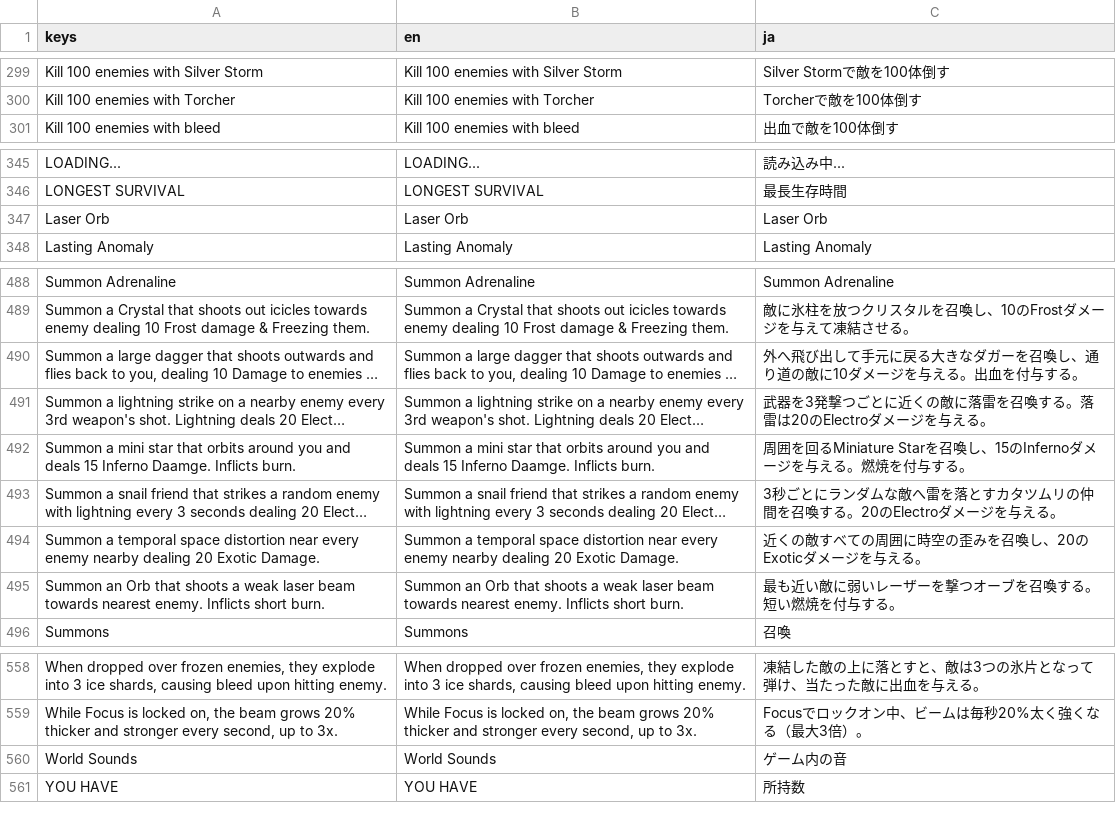
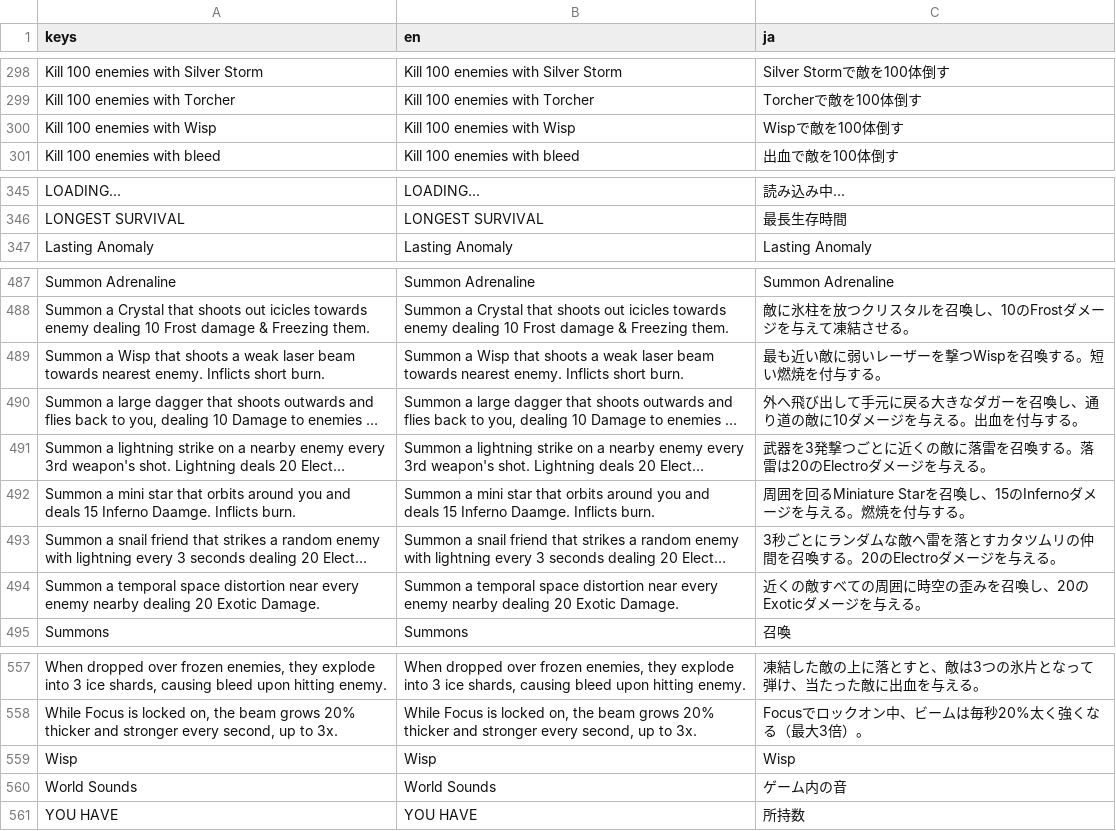
Before and after one commit to DustyByte/Against-Them, a CSV file: Resources/Translations/strings.csv, drawn as a sheet; only a part is shown, gaps mark what is left out; long unchanged cells end in …; removed rows and columns are numbered as before the commit, all else as after; the diff covers the shown part only; the diff names each change by its address in the sheet, - before the commit and + after, or states it on an @@ line.

Commit message:
wisp

```diff
--- a/Resources/Translations/strings.csv
+++ b/Resources/Translations/strings.csv
+row 300: Kill 100 enemies with Wisp | Kill 100 enemies with Wisp | Wispで敵を100体倒す
-row 347: Laser Orb | Laser Orb | Laser Orb
+row 489: Summon a Wisp that shoots a weak laser beam towards nearest enemy. Inflicts short burn. | Summon a Wisp that shoots a weak laser beam towards nearest enemy. Inflicts short burn. | 最も近い敵に弱いレーザーを撃つWispを召喚する。短い燃焼を付与する。
-row 495: Summon an Orb that shoots a weak laser beam towards nearest enemy. Inflicts short burn. | Summon an Orb that shoots a weak laser beam towards nearest enemy. Inflicts short burn. | 最も近い敵に弱いレーザーを撃つオーブを召喚する。短い燃焼を付与する。
+row 559: Wisp | Wisp | Wisp
```
Also changed, not shown: 2 added rows and 3 removed rows elsewhere in this file, 34 other files.
